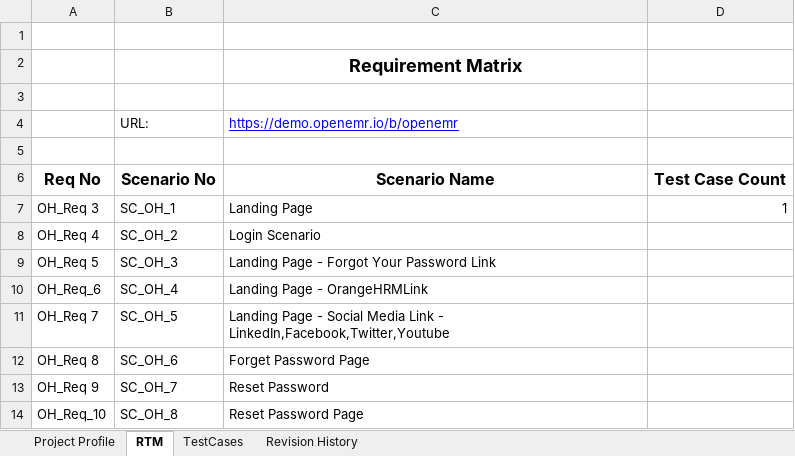
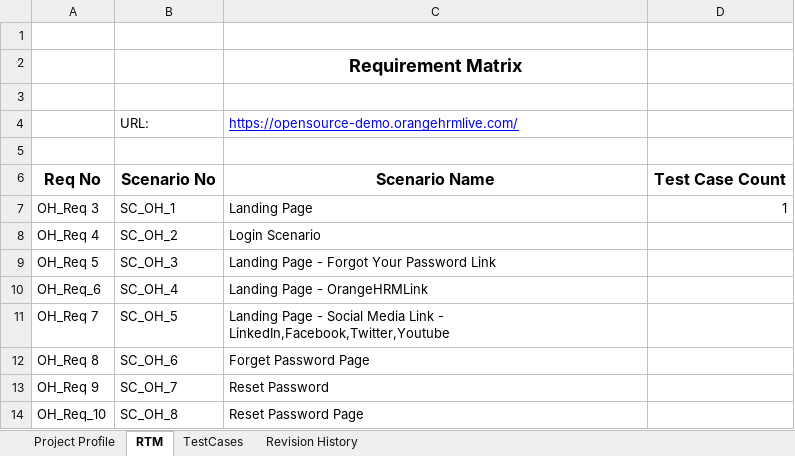
Before and after one commit to balaji-githubstore/NCSNotes, an Excel workbook: Akash/Test Template Document Corp Akash Dhole.xlsx, sheet RTM, drawn as a sheet; values as stored, in another font and other column widths than the file's, no borders; the diff names each change by its address in the sheet, - before the commit and + after, or states it on an @@ line.

```diff
--- a/Akash/Test Template Document Corp Akash Dhole.xlsx (sheet RTM)
+++ b/Akash/Test Template Document Corp Akash Dhole.xlsx (sheet RTM)
-C4: https://demo.openemr.io/b/openemr
+C4: https://opensource-demo.orangehrmlive.com/
```
Also changed, not shown: charts or pictures, 2 other files.
